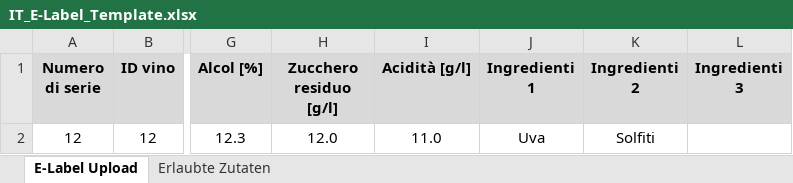
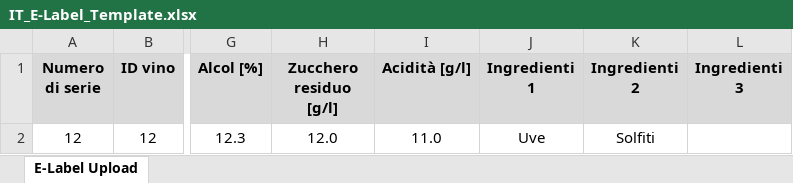
Before and after one commit to imero-de/e-label.eu, an Excel workbook: bulk-upload-templates/it/IT_E-Label_Template.xlsx, sheet E-Label Upload, drawn as a sheet; only a part is shown, gaps mark what is left out; values as stored, in another font and other column widths than the file's, no borders; the diff names each change by its address in the sheet, - before the commit and + after, or states it on an @@ line.

```diff
--- a/bulk-upload-templates/it/IT_E-Label_Template.xlsx (sheet E-Label Upload)
+++ b/bulk-upload-templates/it/IT_E-Label_Template.xlsx (sheet E-Label Upload)
@@ sheet tab hidden: Erlaubte Zutaten @@
-J2 (Ingredienti 1): Uva
+J2 (Ingredienti 1): Uve
```
Also changed, not shown: 1 other file.
